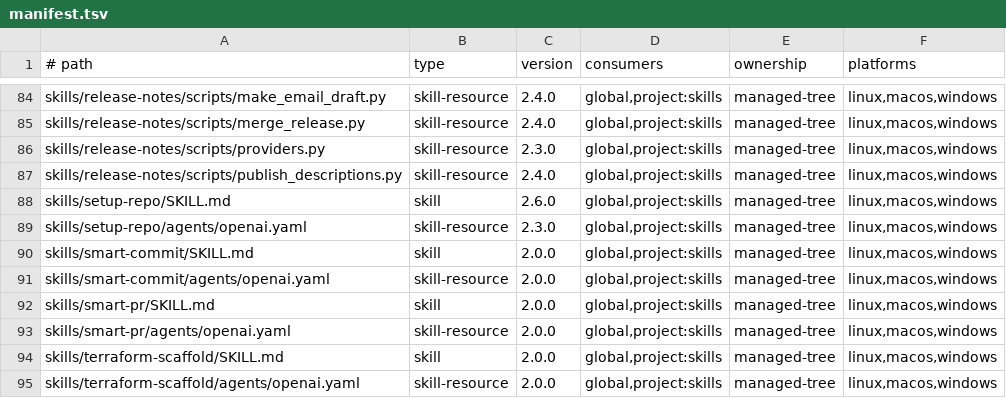
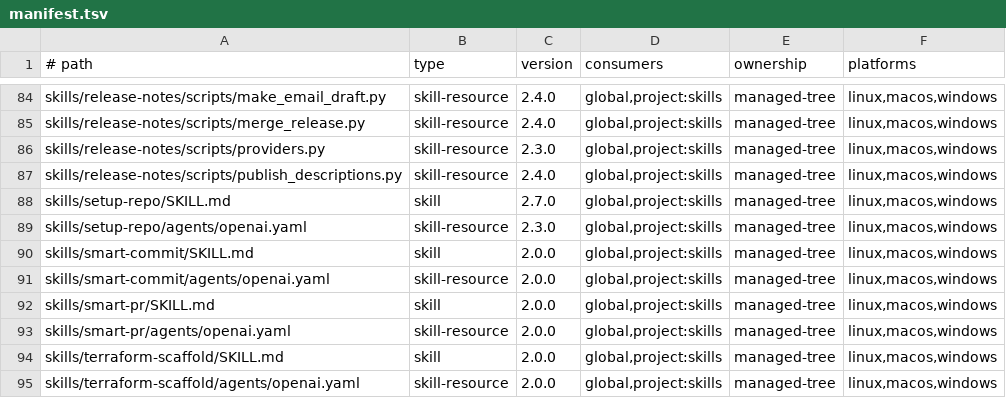
Before and after one commit to bendfeldt/Project-Mindflayer, a TSV file: manifest.tsv, drawn as a sheet; only a part is shown, gaps mark what is left out; the diff covers the shown part only.

```diff
--- a/manifest.tsv
+++ b/manifest.tsv
@@ -87,3 +87,3 @@ skills/release-notes/scripts/providers.py	skill-resource	2.3.0	global,project:sk
 skills/release-notes/scripts/publish_descriptions.py	skill-resource	2.4.0	global,project:skills	managed-tree	linux,macos,windows
-skills/setup-repo/SKILL.md	skill	2.6.0	global,project:skills	managed-tree	linux,macos,windows
+skills/setup-repo/SKILL.md	skill	2.7.0	global,project:skills	managed-tree	linux,macos,windows
 skills/setup-repo/agents/openai.yaml	skill-resource	2.3.0	global,project:skills	managed-tree	linux,macos,windows
```
Also changed, not shown: 13 edited cells elsewhere in this file, 17 other files.
